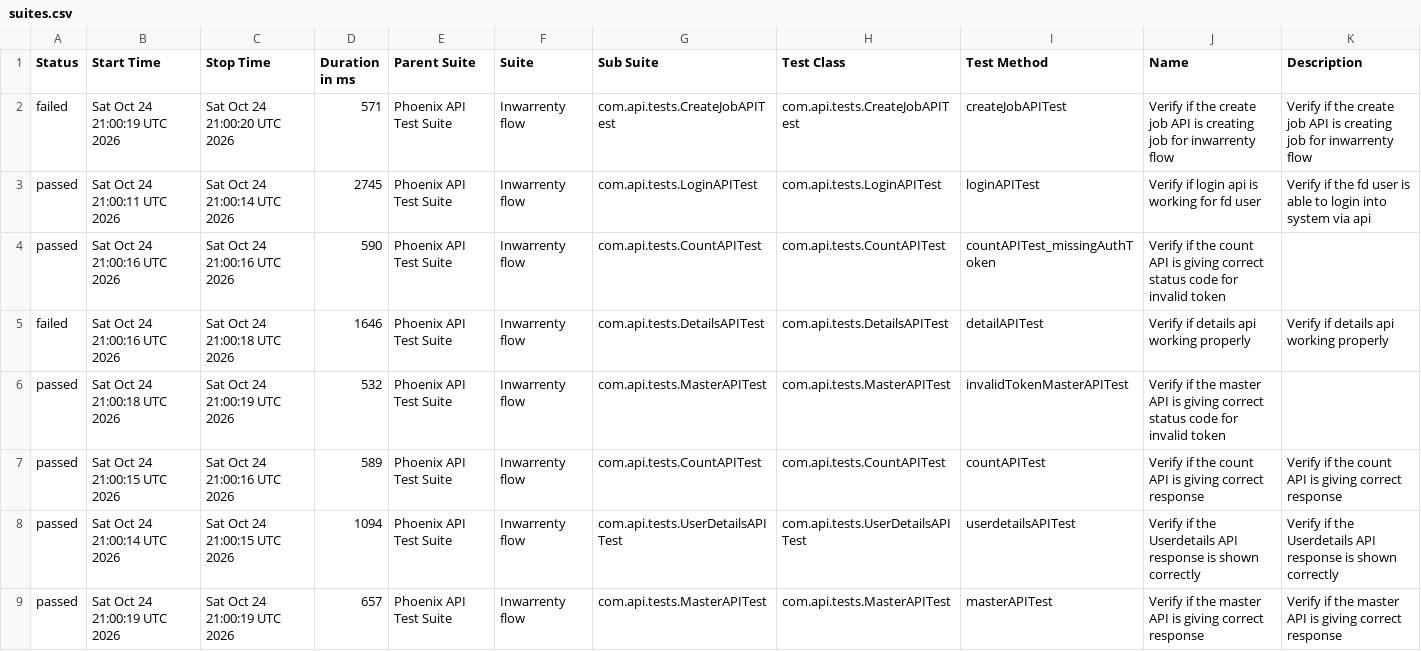
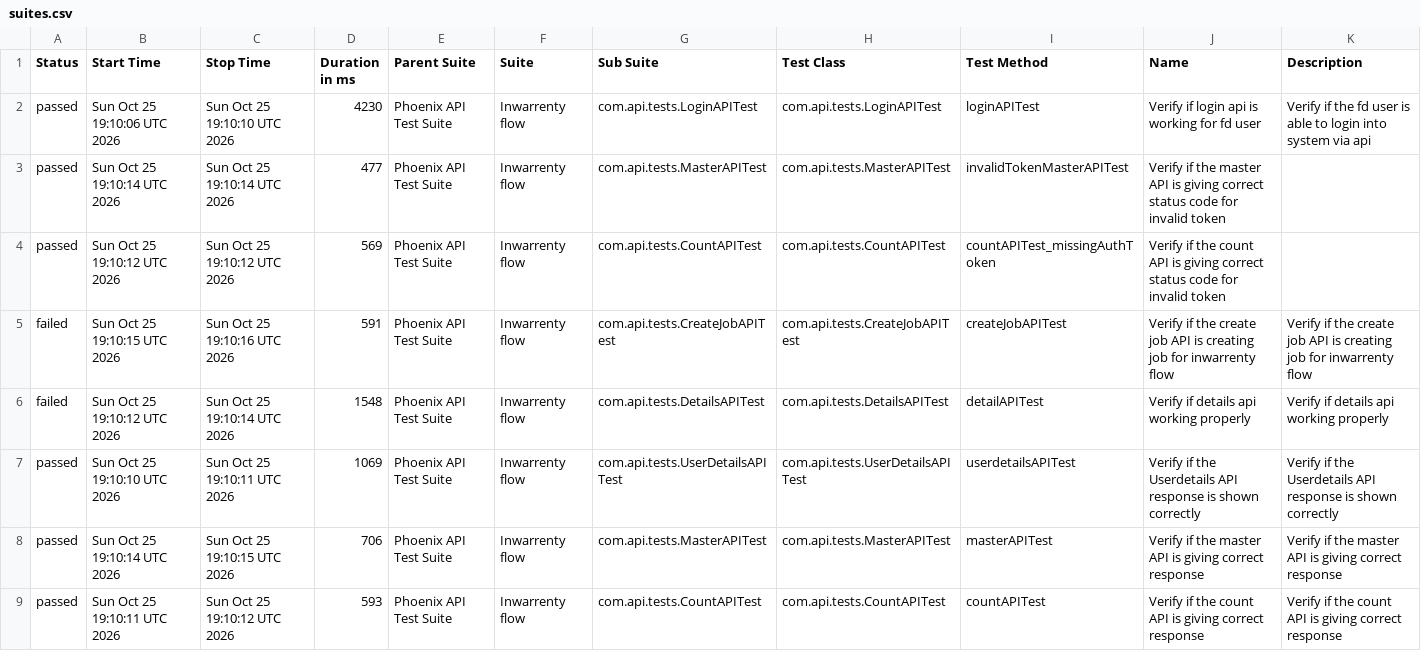
Before and after one commit to AbhijitNaik05/PhoenixTestAutomationFramework, a CSV file: data/suites.csv, drawn as a sheet.

```diff
--- a/data/suites.csv
+++ b/data/suites.csv
@@ -1,9 +1,9 @@
 "Status","Start Time","Stop Time","Duration in ms","Parent Suite","Suite","Sub Suite","Test Class","Test Method","Name","Description"
-"failed","Sat Oct 24 21:00:19 UTC 2026","Sat Oct 24 21:00:20 UTC 2026","571","Phoenix API Test Suite","Inwarrenty flow","com.api.tests.CreateJobAPITest","com.api.tests.CreateJobAPITest","createJobAPITest","Verify if the create job API is creating job for inwarrenty flow","Verify if the create job API is creating job for inwarrenty flow"
-"passed","Sat Oct 24 21:00:11 UTC 2026","Sat Oct 24 21:00:14 UTC 2026","2745","Phoenix API Test Suite","Inwarrenty flow","com.api.tests.LoginAPITest","com.api.tests.LoginAPITest","loginAPITest","Verify if login api is working for fd user","Verify if the fd user is able to login into system via api"
-"passed","Sat Oct 24 21:00:16 UTC 2026","Sat Oct 24 21:00:16 UTC 2026","590","Phoenix API Test Suite","Inwarrenty flow","com.api.tests.CountAPITest","com.api.tests.CountAPITest","countAPITest_missingAuthToken","Verify if the count API is giving correct status code for invalid token",""
-"failed","Sat Oct 24 21:00:16 UTC 2026","Sat Oct 24 21:00:18 UTC 2026","1646","Phoenix API Test Suite","Inwarrenty flow","com.api.tests.DetailsAPITest","com.api.tests.DetailsAPITest","detailAPITest","Verify if details api working properly","Verify if details api working properly"
-"passed","Sat Oct 24 21:00:18 UTC 2026","Sat Oct 24 21:00:19 UTC 2026","532","Phoenix API Test Suite","Inwarrenty flow","com.api.tests.MasterAPITest","com.api.tests.MasterAPITest","invalidTokenMasterAPITest","Verify if the master API is giving correct status code for invalid token",""
-"passed","Sat Oct 24 21:00:15 UTC 2026","Sat Oct 24 21:00:16 UTC 2026","589","Phoenix API Test Suite","Inwarrenty flow","com.api.tests.CountAPITest","com.api.tests.CountAPITest","countAPITest","Verify if the count API is giving correct response","Verify if the count API is giving correct response"
-"passed","Sat Oct 24 21:00:14 UTC 2026","Sat Oct 24 21:00:15 UTC 2026","1094","Phoenix API Test Suite","Inwarrenty flow","com.api.tests.UserDetailsAPITest","com.api.tests.UserDetailsAPITest","userdetailsAPITest","Verify if the Userdetails API response is shown correctly","Verify if the Userdetails API response is shown correctly"
-"passed","Sat Oct 24 21:00:19 UTC 2026","Sat Oct 24 21:00:19 UTC 2026","657","Phoenix API Test Suite","Inwarrenty flow","com.api.tests.MasterAPITest","com.api.tests.MasterAPITest","masterAPITest","Verify if the master API is giving correct response","Verify if the master API is giving correct response"
+"passed","Sun Oct 25 19:10:06 UTC 2026","Sun Oct 25 19:10:10 UTC 2026","4230","Phoenix API Test Suite","Inwarrenty flow","com.api.tests.LoginAPITest","com.api.tests.LoginAPITest","loginAPITest","Verify if login api is working for fd user","Verify if the fd user is able to login into system via api"
+"passed","Sun Oct 25 19:10:14 UTC 2026","Sun Oct 25 19:10:14 UTC 2026","477","Phoenix API Test Suite","Inwarrenty flow","com.api.tests.MasterAPITest","com.api.tests.MasterAPITest","invalidTokenMasterAPITest","Verify if the master API is giving correct status code for invalid token",""
+"passed","Sun Oct 25 19:10:12 UTC 2026","Sun Oct 25 19:10:12 UTC 2026","569","Phoenix API Test Suite","Inwarrenty flow","com.api.tests.CountAPITest","com.api.tests.CountAPITest","countAPITest_missingAuthToken","Verify if the count API is giving correct status code for invalid token",""
+"failed","Sun Oct 25 19:10:15 UTC 2026","Sun Oct 25 19:10:16 UTC 2026","591","Phoenix API Test Suite","Inwarrenty flow","com.api.tests.CreateJobAPITest","com.api.tests.CreateJobAPITest","createJobAPITest","Verify if the create job API is creating job for inwarrenty flow","Verify if the create job API is creating job for inwarrenty flow"
+"failed","Sun Oct 25 19:10:12 UTC 2026","Sun Oct 25 19:10:14 UTC 2026","1548","Phoenix API Test Suite","Inwarrenty flow","com.api.tests.DetailsAPITest","com.api.tests.DetailsAPITest","detailAPITest","Verify if details api working properly","Verify if details api working properly"
+"passed","Sun Oct 25 19:10:10 UTC 2026","Sun Oct 25 19:10:11 UTC 2026","1069","Phoenix API Test Suite","Inwarrenty flow","com.api.tests.UserDetailsAPITest","com.api.tests.UserDetailsAPITest","userdetailsAPITest","Verify if the Userdetails API response is shown correctly","Verify if the Userdetails API response is shown correctly"
+"passed","Sun Oct 25 19:10:14 UTC 2026","Sun Oct 25 19:10:15 UTC 2026","706","Phoenix API Test Suite","Inwarrenty flow","com.api.tests.MasterAPITest","com.api.tests.MasterAPITest","masterAPITest","Verify if the master API is giving correct response","Verify if the master API is giving correct response"
+"passed","Sun Oct 25 19:10:11 UTC 2026","Sun Oct 25 19:10:12 UTC 2026","593","Phoenix API Test Suite","Inwarrenty flow","com.api.tests.CountAPITest","com.api.tests.CountAPITest","countAPITest","Verify if the count API is giving correct response","Verify if the count API is giving correct response"
```
Also changed, not shown: data/behaviors.csv, 51 other files.
